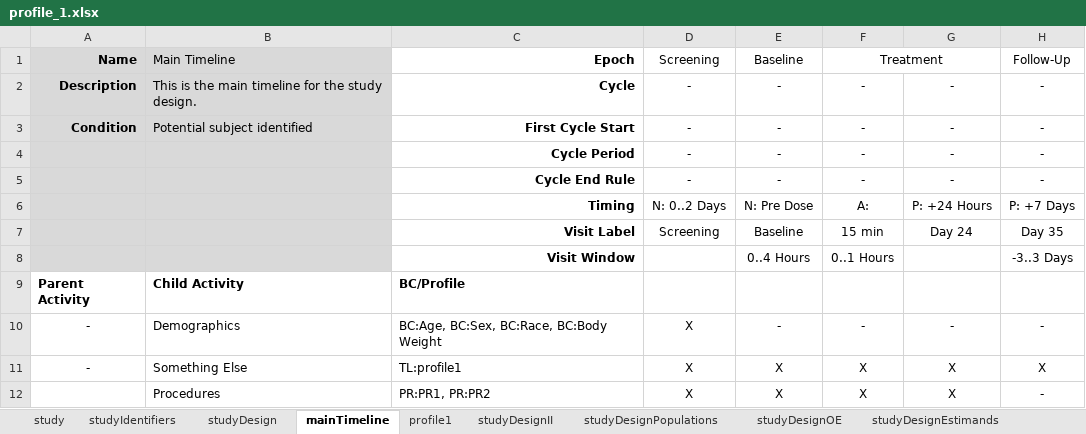
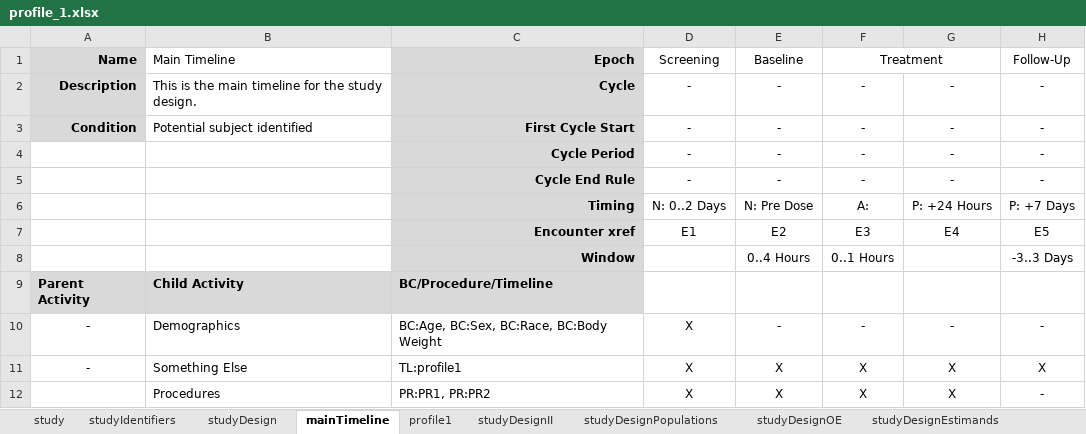
Before and after one commit to cdisc-org/usdm, an Excel workbook: source_data/profile_1.xlsx, sheet mainTimeline, drawn as a sheet; values as stored, in another font and other column widths than the file's, no borders; removed rows and columns are numbered as before the commit, all else as after; the diff names each change by its address in the sheet, - before the commit and + after, or states it on an @@ line.

Commit message:
Update profile example

```diff
--- a/source_data/profile_1.xlsx (sheet mainTimeline)
+++ b/source_data/profile_1.xlsx (sheet mainTimeline)
-B1:B3 fill: #D9D9D9
+B1:B3 fill: none
-C1:C6 fill: none
+C1:C6 fill: #D9D9D9
-A4:B6 fill: #D9D9D9
+A4:B6 fill: none
-row 7:  |  | Visit Label | Screening | Baseline | 15 min | Day 24 | Day 35
+row 7:  |  | Encounter xref | E1 | E2 | E3 | E4 | E5
-A8:B8 fill: #D9D9D9
+A8:B8 fill: none
-C8 (Epoch): Visit Window
+C8 (Epoch): Window
-C8 fill: none
+C8 fill: #D9D9D9
-A9:C9 fill: none
+A9:C9 fill: #D9D9D9
-C9 (Epoch): BC/Profile
+C9 (Epoch): BC/Procedure/Timeline
```
Also changed, not shown: sheet profile1, other sheet tabs, 5 other files.
